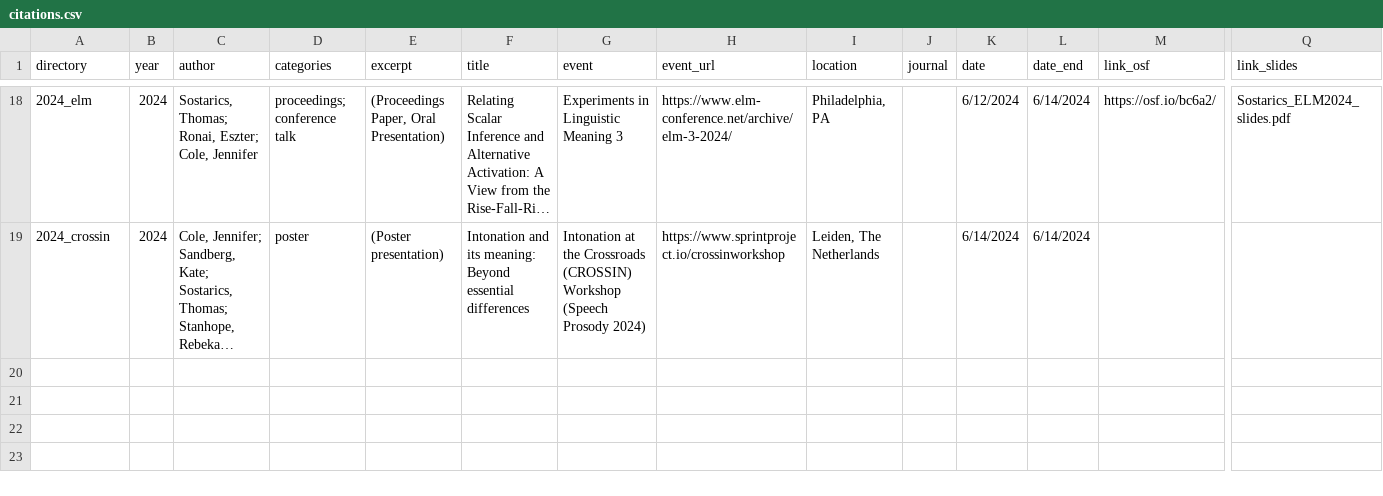
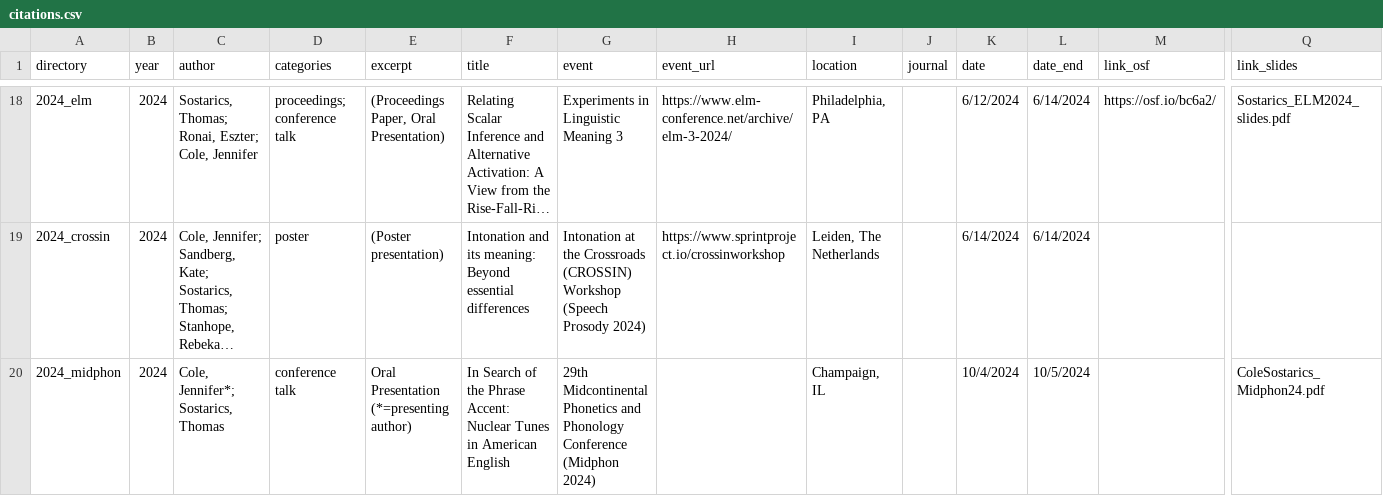
Before and after one commit to tsostarics/website, a CSV file: citations.csv, drawn as a sheet; only a part is shown, gaps mark what is left out; long unchanged cells end in …; rows hold the shown columns only; the diff names each change by its address in the sheet, - before the commit and + after, or states it on an @@ line.

Commit message:
add midphon 24 slides

```diff
--- a/citations.csv
+++ b/citations.csv
+row 20: 2024_midphon | 2024 | Cole, Jennifer*; Sostarics, Thomas | conference talk | Oral Presentation (*=presenting author) | In Search of the Phrase Accent: Nuclear Tunes in American English | 29th Midcontinental Phonetics and Phonology Conference (Midphon 2024) |  | Champaign, IL |  | 10/4/2024 | 10/5/2024 |  | ColeSostarics_Midphon24.pdf
```
Also changed, not shown: 12 other files.
